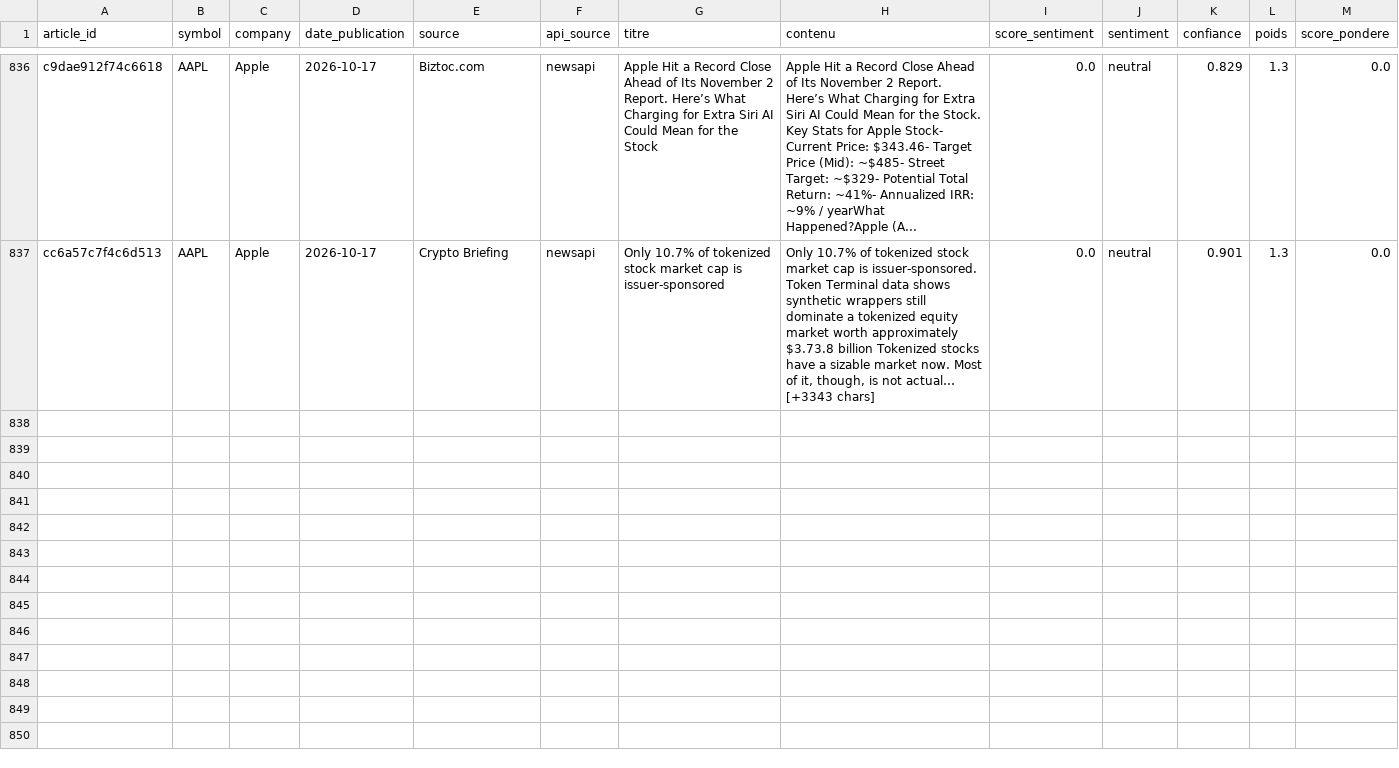
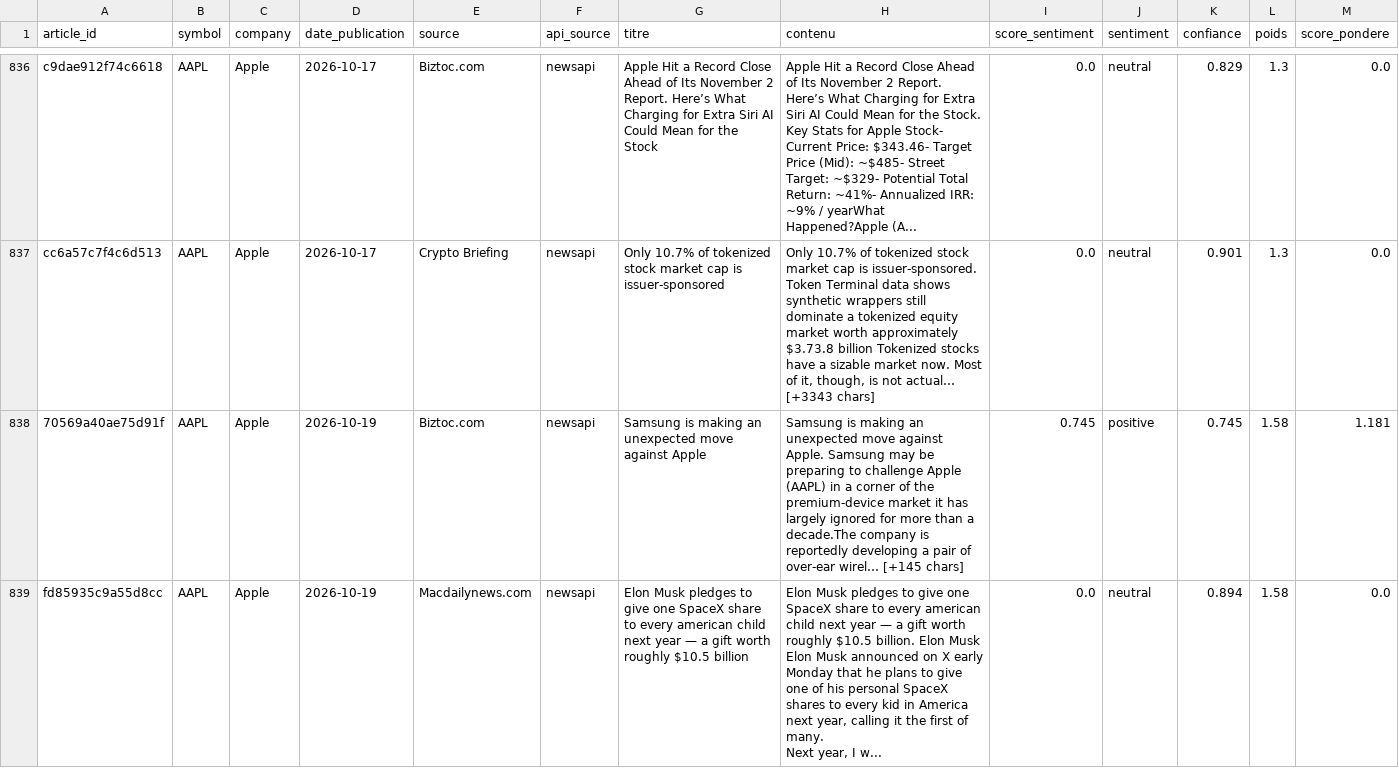
Before and after one commit to adam-hassen/stock-auto-update, a CSV file: data/articles_sentiment/AAPL.csv, drawn as a sheet; only a part is shown, gaps mark what is left out; rows hold the shown columns only; ↵ is a line break in a cell; the diff covers the shown part only; the diff names each change by its address in the sheet, - before the commit and + after, or states it on an @@ line.

```diff
--- a/data/articles_sentiment/AAPL.csv
+++ b/data/articles_sentiment/AAPL.csv
+row 838: 70569a40ae75d91f | AAPL | Apple | 2026-10-19 | Biztoc.com | newsapi | Samsung is making an unexpected move against Apple | Samsung is making an unexpected move against Apple. Samsung may be preparing to challenge Apple (AAPL) in a corner of the premium-device market it has largely ignored for more than a decade.The company is reportedly developing a pair of over-ear wirel… [+145 chars] | 0.745 | positive | 0.745 | 1.58 | 1.181
+row 839: fd85935c9a55d8cc | AAPL | Apple | 2026-10-19 | Macdailynews.com | newsapi | Elon Musk pledges to give one SpaceX share to every american child next year — a gift worth roughly $10.5 billion | Elon Musk pledges to give one SpaceX share to every american child next year — a gift worth roughly $10.5 billion. Elon Musk ↵ Elon Musk announced on X early Monday that he plans to give one of his personal SpaceX shares to every kid in America next year, calling it the first of many. ↵ Next year, I w... | 0.0 | neutral | 0.894 | 1.58 | 0.0
```
Also changed, not shown: 2 added rows elsewhere in this file, data/articles_sentiment/AMZN.csv, data/articles_sentiment/META.csv, 14 other files.
